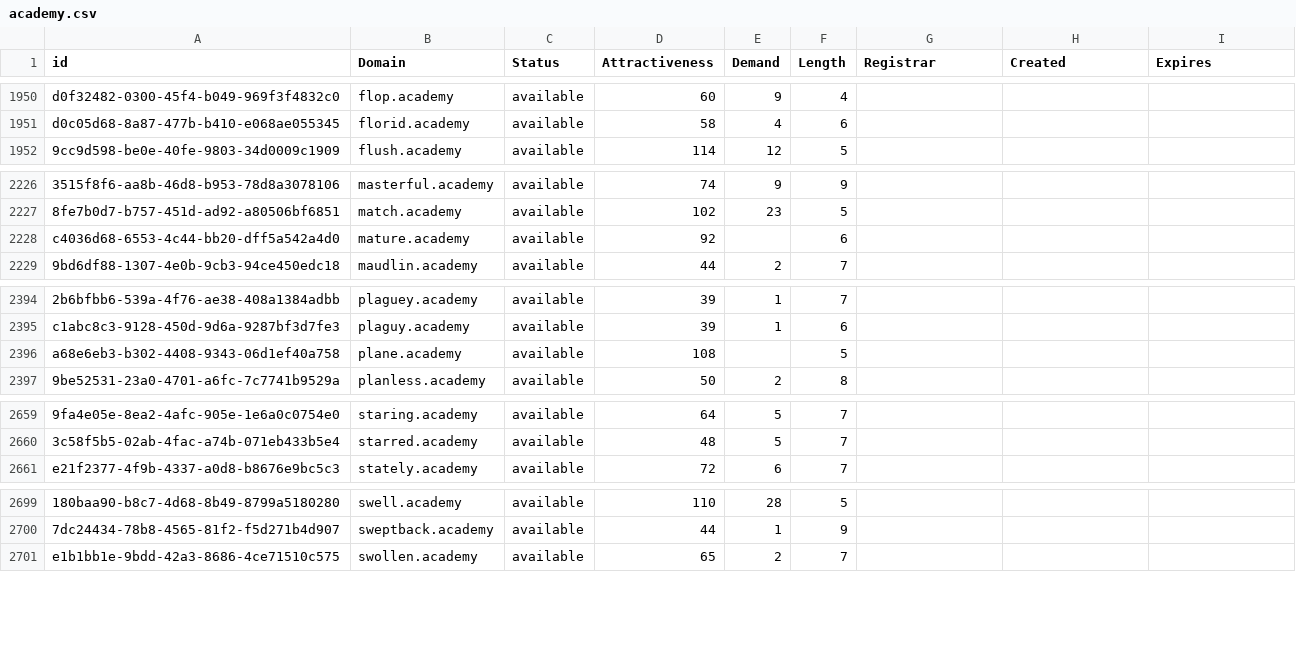
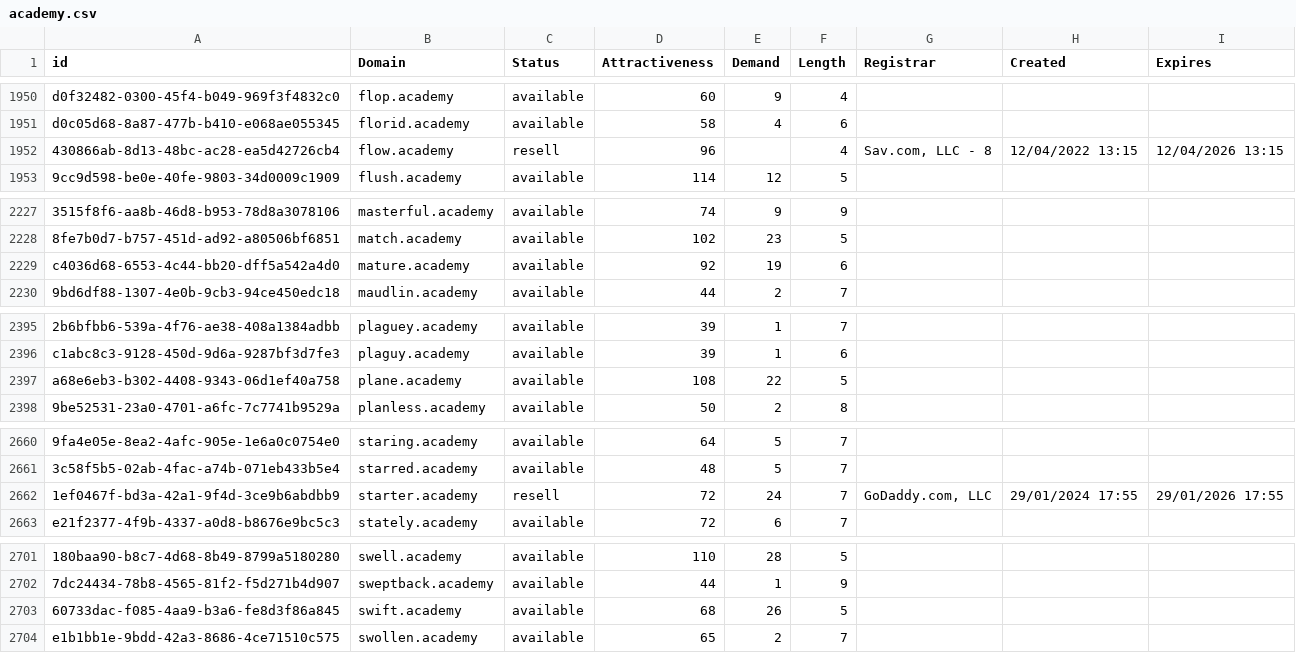
Before and after one commit to UniqueDomains/academy-oneword-domains, a CSV file: academy.csv, drawn as a sheet; only a part is shown, gaps mark what is left out; addresses are those after the commit; the diff names each change by its address in the sheet, - before the commit and + after, or states it on an @@ line.

Commit message:
Domains update

```diff
--- a/academy.csv
+++ b/academy.csv
+row 1952: 430866ab-8d13-48bc-ac28-ea5d42726cb4 | flow.academy | resell | 96 |  | 4 | Sav.com, LLC - 8 | 12/04/2022 13:15 | 12/04/2026 13:15
-E2229 (Demand): (empty)
+E2229 (Demand): 19
-E2397 (Demand): (empty)
+E2397 (Demand): 22
+row 2662: 1ef0467f-bd3a-42a1-9f4d-3ce9b6abdbb9 | starter.academy | resell | 72 | 24 | 7 | GoDaddy.com, LLC | 29/01/2024 17:55 | 29/01/2026 17:55
+row 2703: 60733dac-f085-4aa9-b3a6-fe8d3f86a845 | swift.academy | available | 68 | 26 | 5
```
Also changed, not shown: 2 other files.
